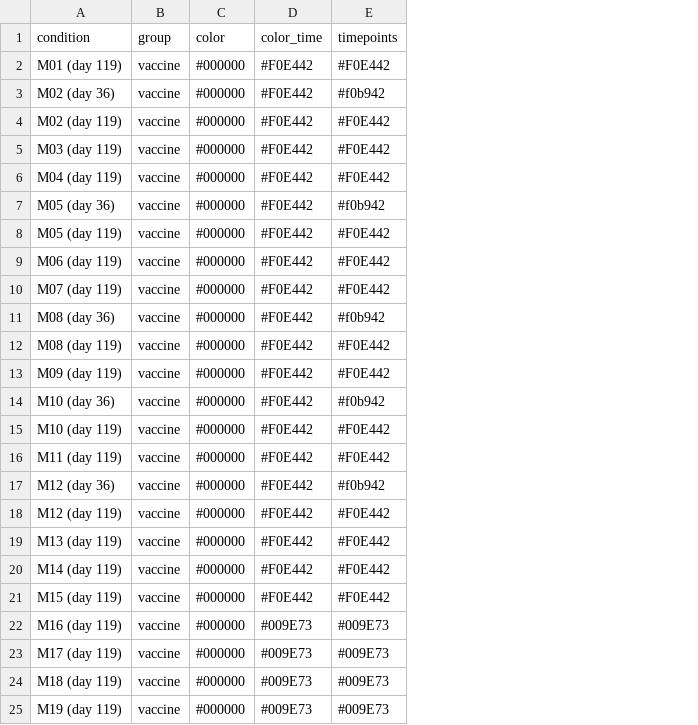
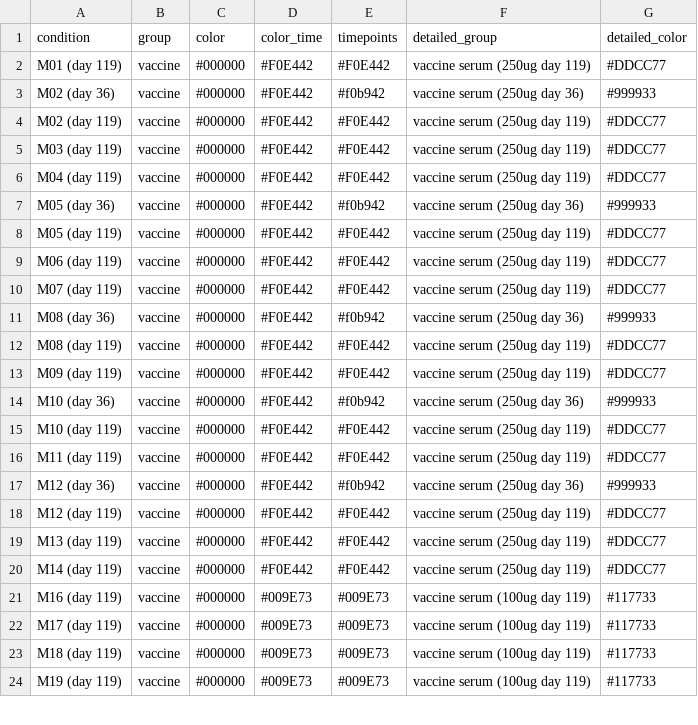
Before and after one commit to jbloomlab/SARS-CoV-2-RBD_MAP_Moderna, a CSV file: data/mds_colors_vax_conv.csv, drawn as a sheet; only a part is shown; removed rows and columns are numbered as before the commit, all else as after; the diff names each change by its address in the sheet, - before the commit and + after, or states it on an @@ line.

```diff
--- a/data/mds_colors_vax_conv.csv
+++ b/data/mds_colors_vax_conv.csv
+column F (detailed_group), rows 2-24: vaccine serum (250ug day 119) | vaccine serum (250ug day 36) | vaccine serum (250ug day 119) | vaccine serum (250ug day 119) | vaccine serum (250ug day 119) | vaccine serum (250ug day 36) | vaccine serum (250ug day 119) | vaccine serum (250ug day 119) | vaccine serum (250ug day 119) | vaccine serum (250ug day 36) | vaccine serum (250ug day 119) | vaccine serum (250ug day 119) | vaccine serum (250ug day 36) | vaccine serum (250ug day 119) | vaccine serum (250ug day 119) | vaccine serum (250ug day 36) | vaccine serum (250ug day 119) | vaccine serum (250ug day 119) | vaccine serum (250ug day 119) | vaccine serum (100ug day 119) | vaccine serum (100ug day 119) | vaccine serum (100ug day 119) | vaccine serum (100ug day 119)
+column G (detailed_color), rows 2-24: #DDCC77 | #999933 | #DDCC77 | #DDCC77 | #DDCC77 | #999933 | #DDCC77 | #DDCC77 | #DDCC77 | #999933 | #DDCC77 | #DDCC77 | #999933 | #DDCC77 | #DDCC77 | #999933 | #DDCC77 | #DDCC77 | #DDCC77 | #117733 | #117733 | #117733 | #117733
-row 21: M15 (day 119) | vaccine | #000000 | #F0E442 | #F0E442
```
Also changed, not shown: 4 other files.
